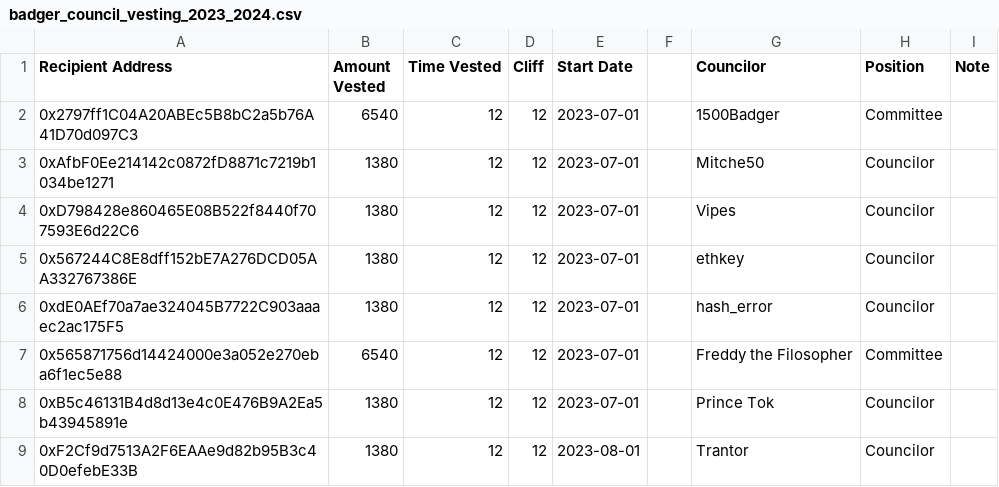
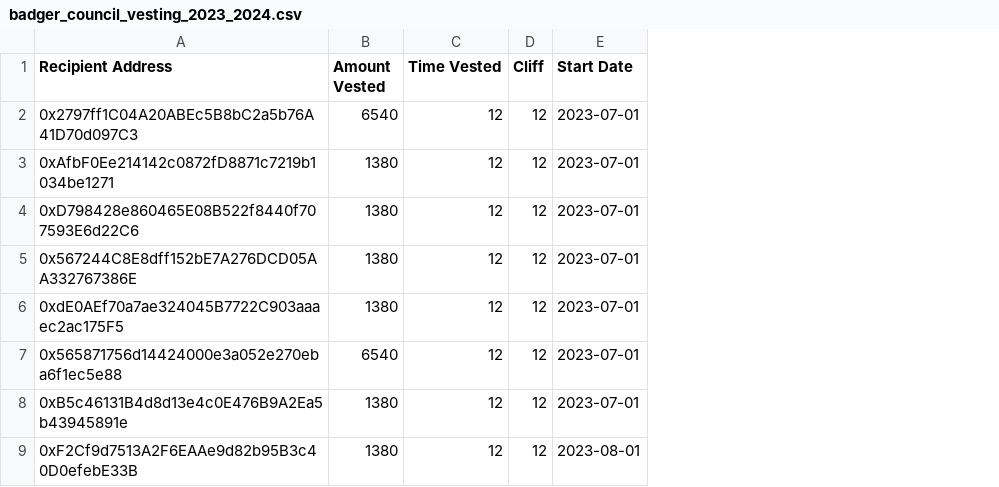
Before and after one commit to Badger-Finance/badger-multisig, a CSV file: data/badger/llamapay/badger_council_vesting_2023_2024.csv, drawn as a sheet; the diff names each change by its address in the sheet, - before the commit and + after, or states it on an @@ line.

Commit message:
style: remove columns

```diff
--- a/data/badger/llamapay/badger_council_vesting_2023_2024.csv
+++ b/data/badger/llamapay/badger_council_vesting_2023_2024.csv
-column F, empty
-column G (Councilor), rows 2-9: 1500Badger | Mitche50 | Vipes | ethkey | hash_error | Freddy the Filosopher | Prince Tok | Trantor
-column H (Position), rows 2-9: Committee | Councilor | Councilor | Councilor | Councilor | Committee | Councilor | Councilor
-column I (Note), empty
```
